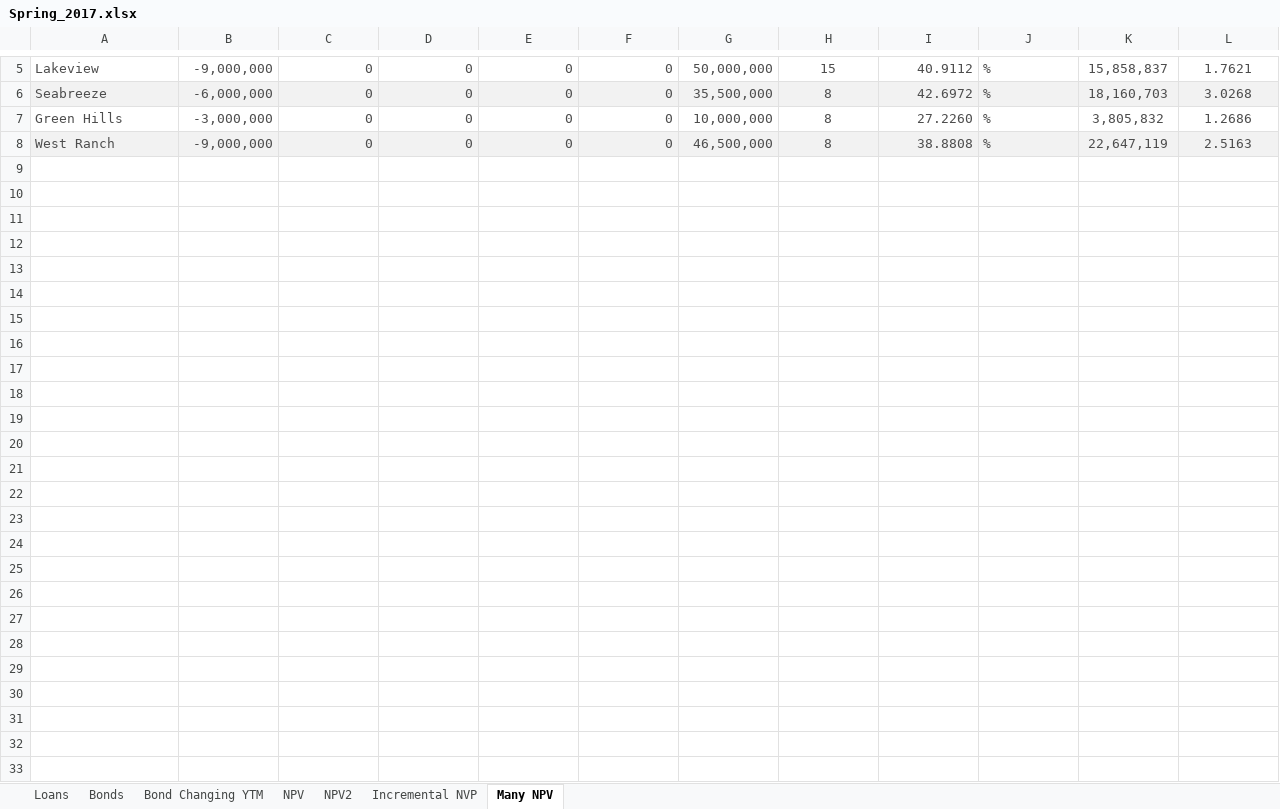
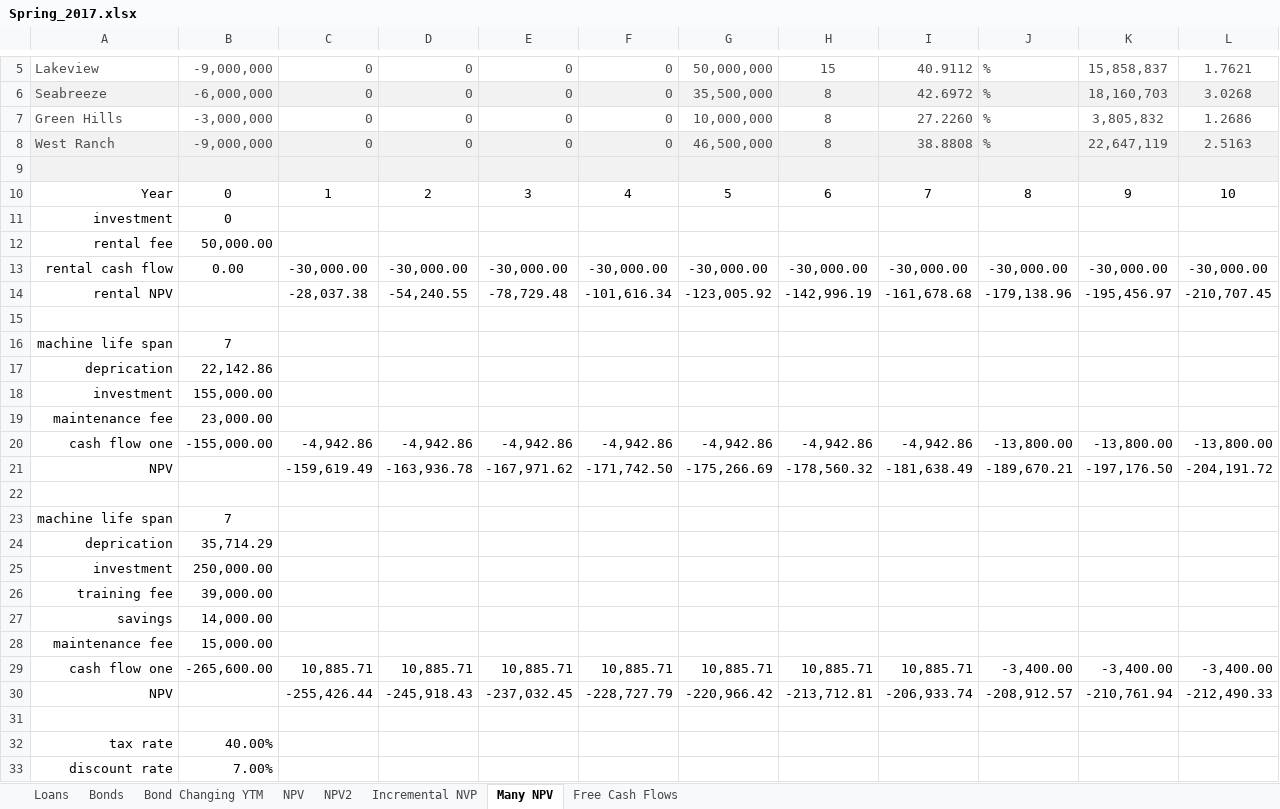
Before and after one commit to richhildebrand/FinanceExcel, an Excel workbook: Spring_2017.xlsx, sheet Many NPV, drawn as a sheet; only a part is shown, gaps mark what is left out; values as stored, in another font and other column widths than the file's, no borders; the diff names each change by its address in the sheet, - before the commit and + after, or states it on an @@ line.

```diff
--- a/Spring_2017.xlsx (sheet Many NPV)
+++ b/Spring_2017.xlsx (sheet Many NPV)
+sheet tab: Free Cash Flows
+row 9: (empty)
+row 10: Year | 0 | 1 | 2 | 3 | 4 | 5 | 6 | 7 | 8 | 9 | 10
+row 11: investment | 0
+row 12: rental fee | 50,000.00
+row 13: rental cash flow | 0.00 | -30,000.00 | -30,000.00 | -30,000.00 | -30,000.00 | -30,000.00 | -30,000.00 | -30,000.00 | -30,000.00 | -30,000.00 | -30,000.00
+row 14: rental NPV |  | -28,037.38 | -54,240.55 | -78,729.48 | -101,616.34 | -123,005.92 | -142,996.19 | -161,678.68 | -179,138.96 | -195,456.97 | -210,707.45
+row 15: (empty)
+row 16: machine life span | 7
+row 17: deprication | 22,142.86
+row 18: investment | 155,000.00
+row 19: maintenance fee | 23,000.00
+row 20: cash flow one | -155,000.00 | -4,942.86 | -4,942.86 | -4,942.86 | -4,942.86 | -4,942.86 | -4,942.86 | -4,942.86 | -13,800.00 | -13,800.00 | -13,800.00
+row 21: NPV |  | -159,619.49 | -163,936.78 | -167,971.62 | -171,742.50 | -175,266.69 | -178,560.32 | -181,638.49 | -189,670.21 | -197,176.50 | -204,191.72
+row 22: (empty)
+row 23: machine life span | 7
+row 24: deprication | 35,714.29
+row 25: investment | 250,000.00
+row 26: training fee | 39,000.00
+row 27: savings | 14,000.00
+row 28: maintenance fee | 15,000.00
+row 29: cash flow one | -265,600.00 | 10,885.71 | 10,885.71 | 10,885.71 | 10,885.71 | 10,885.71 | 10,885.71 | 10,885.71 | -3,400.00 | -3,400.00 | -3,400.00
+row 30: NPV |  | -255,426.44 | -245,918.43 | -237,032.45 | -228,727.79 | -220,966.42 | -213,712.81 | -206,933.74 | -208,912.57 | -210,761.94 | -212,490.33
+row 31: (empty)
+row 32: tax rate | 40.00%
+row 33: discount rate | 7.00%
```
Also changed, not shown: sheet Incremental NVP, 1 other file.
